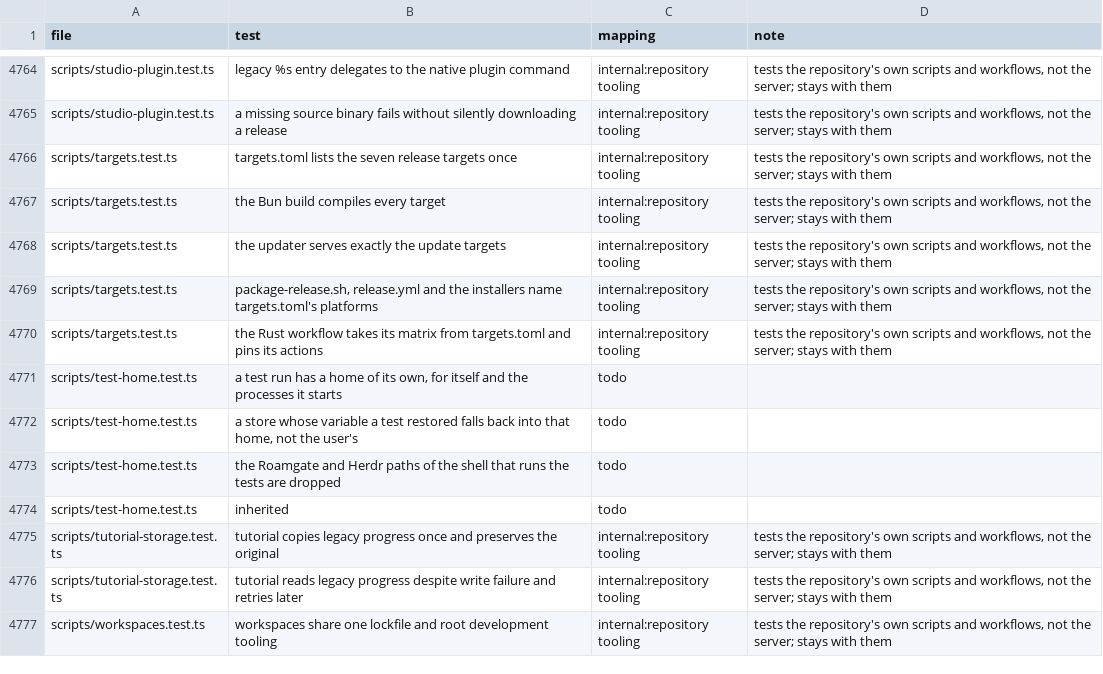
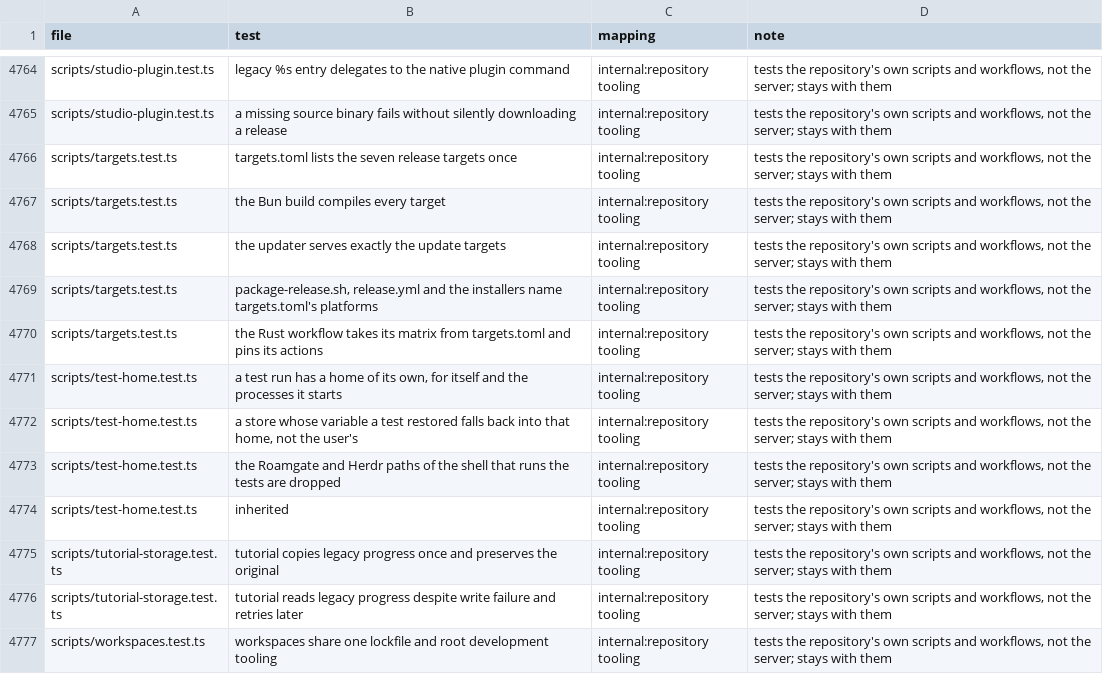
Before and after one commit to thiblahute/roamgate, a TSV file: parity/ledger.tsv, drawn as a sheet; only a part is shown, gaps mark what is left out.

Commit message:
Regenerate the parity ledger on S21's ported agent session tests, the repository's test-home tests as tooling

```diff
--- a/parity/ledger.tsv
+++ b/parity/ledger.tsv
@@ -4770,6 +4770,6 @@ scripts/targets.test.ts	package-release.sh, release.yml and the installers name
 scripts/targets.test.ts	the Rust workflow takes its matrix from targets.toml and pins its actions	internal:repository tooling	tests the repository's own scripts and workflows, not the server; stays with them
-scripts/test-home.test.ts	a test run has a home of its own, for itself and the processes it starts	todo	
-scripts/test-home.test.ts	a store whose variable a test restored falls back into that home, not the user's	todo	
-scripts/test-home.test.ts	the Roamgate and Herdr paths of the shell that runs the tests are dropped	todo	
-scripts/test-home.test.ts	inherited	todo	
+scripts/test-home.test.ts	a test run has a home of its own, for itself and the processes it starts	internal:repository tooling	tests the repository's own scripts and workflows, not the server; stays with them
+scripts/test-home.test.ts	a store whose variable a test restored falls back into that home, not the user's	internal:repository tooling	tests the repository's own scripts and workflows, not the server; stays with them
+scripts/test-home.test.ts	the Roamgate and Herdr paths of the shell that runs the tests are dropped	internal:repository tooling	tests the repository's own scripts and workflows, not the server; stays with them
+scripts/test-home.test.ts	inherited	internal:repository tooling	tests the repository's own scripts and workflows, not the server; stays with them
 scripts/tutorial-storage.test.ts	tutorial copies legacy progress once and preserves the original	internal:repository tooling	tests the repository's own scripts and workflows, not the server; stays with them
```
Also changed, not shown: parity/ledger-rules.tsv.
